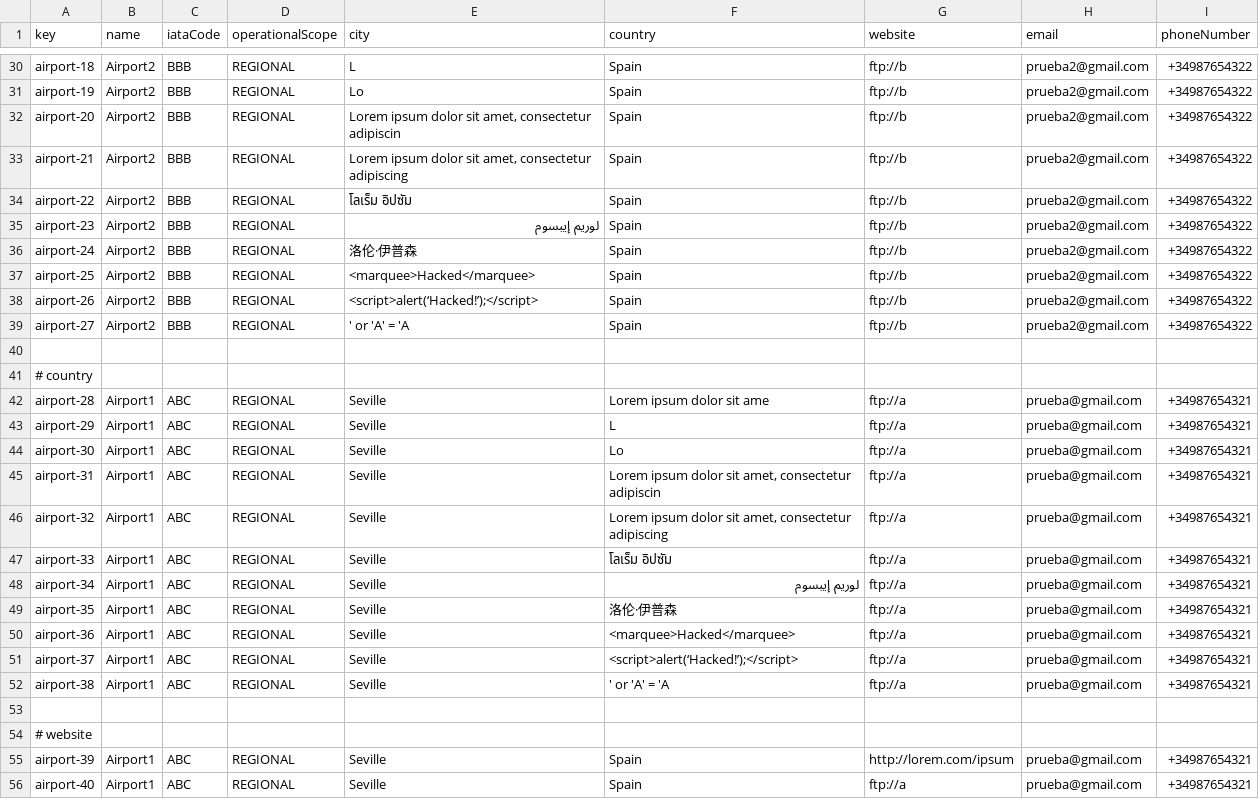
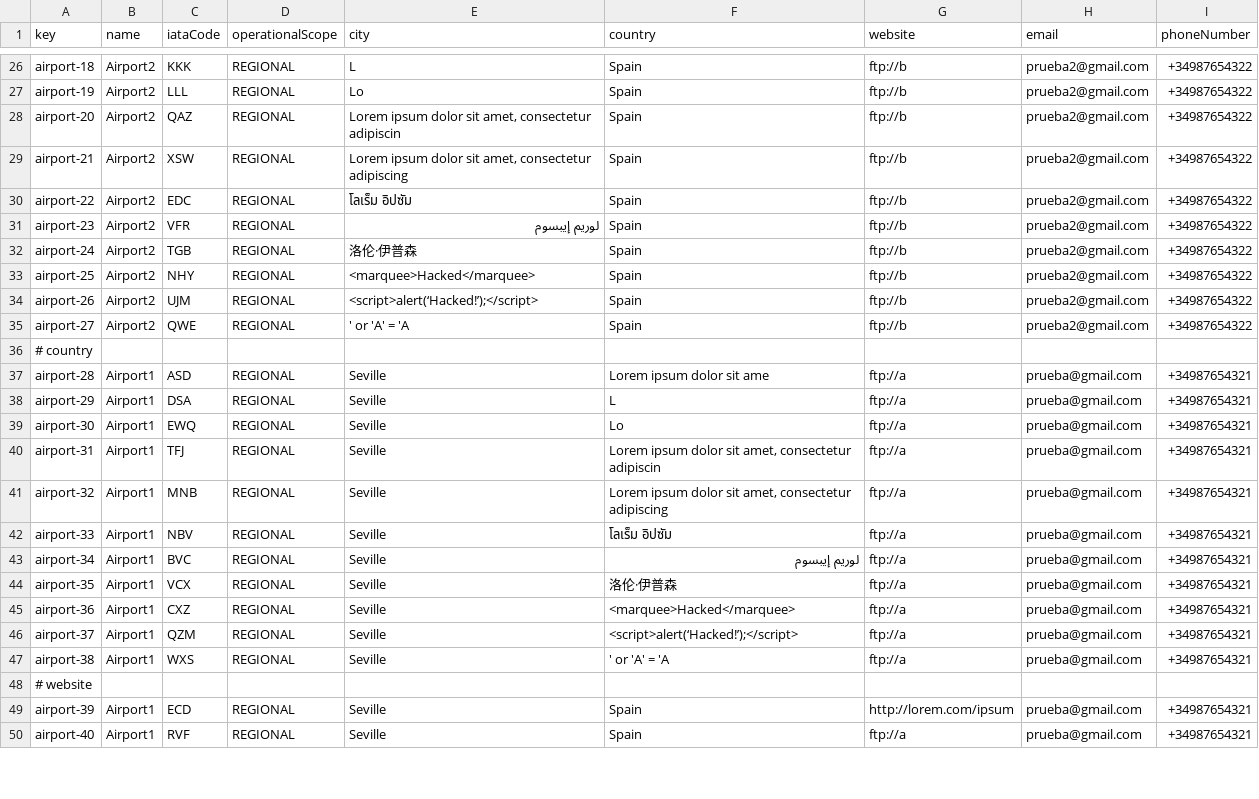
Before and after one commit to javsorbla/Acme-ANS-D03, a CSV file: src/main/resources/WEB-INF/data/sample/airport.csv, drawn as a sheet; only a part is shown, gaps mark what is left out; removed rows and columns are numbered as before the commit, all else as after; the diff covers the shown part only; the diff names each change by its address in the sheet, - before the commit and + after, or states it on an @@ line.

```diff
--- a/src/main/resources/WEB-INF/data/sample/airport.csv
+++ b/src/main/resources/WEB-INF/data/sample/airport.csv
-C26 (iataCode): BBB
+C26 (iataCode): KKK
-C27 (iataCode): BBB
+C27 (iataCode): LLL
-C28 (iataCode): BBB
+C28 (iataCode): QAZ
-C29 (iataCode): BBB
+C29 (iataCode): XSW
-C30 (iataCode): BBB
+C30 (iataCode): EDC
-C31 (iataCode): BBB
+C31 (iataCode): VFR
-C32 (iataCode): BBB
+C32 (iataCode): TGB
-C33 (iataCode): BBB
+C33 (iataCode): NHY
-C34 (iataCode): BBB
+C34 (iataCode): UJM
-C35 (iataCode): BBB
+C35 (iataCode): QWE
-row 40: (empty)
-C37 (iataCode): ABC
+C37 (iataCode): ASD
-C38 (iataCode): ABC
+C38 (iataCode): DSA
-C39 (iataCode): ABC
+C39 (iataCode): EWQ
-C40 (iataCode): ABC
+C40 (iataCode): TFJ
-C41 (iataCode): ABC
+C41 (iataCode): MNB
-C42 (iataCode): ABC
+C42 (iataCode): NBV
-C43 (iataCode): ABC
+C43 (iataCode): BVC
-C44 (iataCode): ABC
+C44 (iataCode): VCX
-C45 (iataCode): ABC
+C45 (iataCode): CXZ
-C46 (iataCode): ABC
+C46 (iataCode): QZM
-C47 (iataCode): ABC
+C47 (iataCode): WXS
-row 53: (empty)
-C49 (iataCode): ABC
+C49 (iataCode): ECD
-C50 (iataCode): ABC
+C50 (iataCode): RVF
```
Also changed, not shown: 7 removed rows and 44 edited cells elsewhere in this file.
